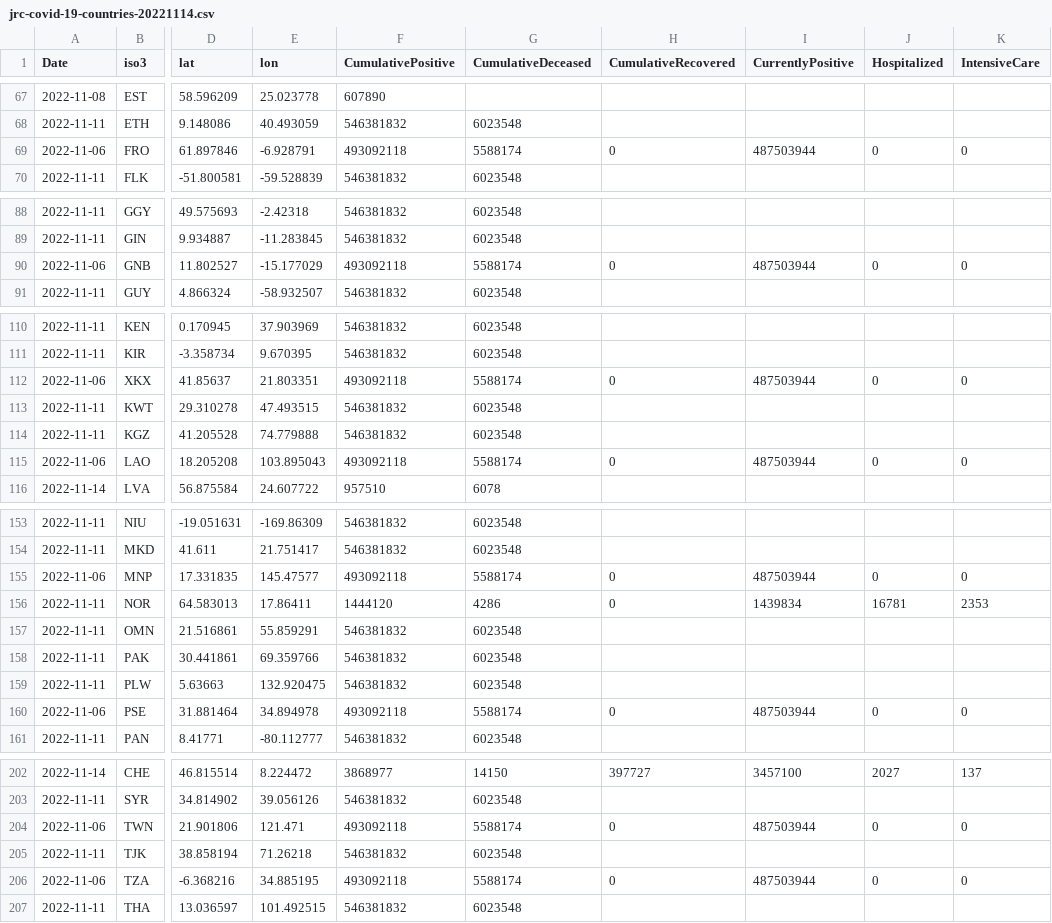
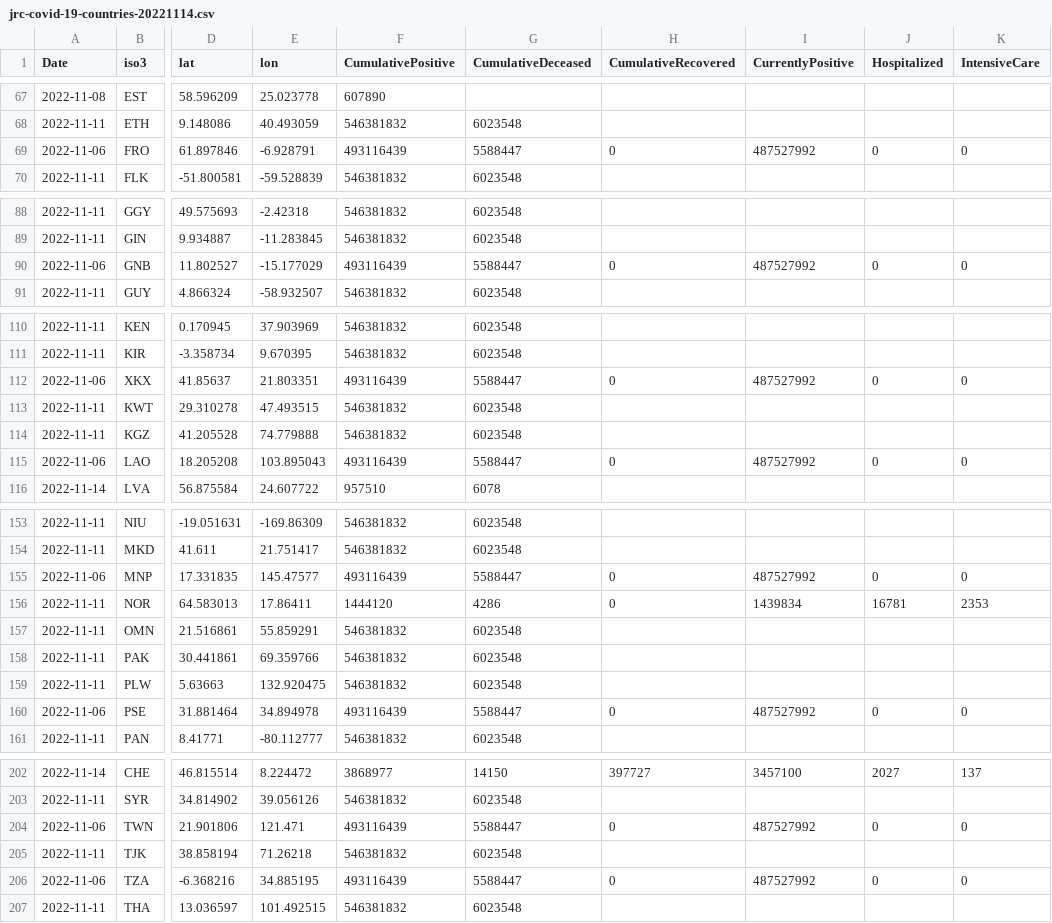
Before and after one commit to romyhansum/COVID-19, a CSV file: data-by-country/jrc-covid-19-countries-20221114.csv, drawn as a sheet; only a part is shown, gaps mark what is left out; the diff covers the shown part only; the diff names each change by its address in the sheet, - before the commit and + after, or states it on an @@ line.

```diff
--- a/data-by-country/jrc-covid-19-countries-20221114.csv
+++ b/data-by-country/jrc-covid-19-countries-20221114.csv
-F69 (CumulativePositive): 493092118
+F69 (CumulativePositive): 493116439
-G69 (CumulativeDeceased): 5588174
+G69 (CumulativeDeceased): 5588447
-I69 (CurrentlyPositive): 487503944
+I69 (CurrentlyPositive): 487527992
-F90 (CumulativePositive): 493092118
+F90 (CumulativePositive): 493116439
-G90 (CumulativeDeceased): 5588174
+G90 (CumulativeDeceased): 5588447
-I90 (CurrentlyPositive): 487503944
+I90 (CurrentlyPositive): 487527992
-F112 (CumulativePositive): 493092118
+F112 (CumulativePositive): 493116439
-G112 (CumulativeDeceased): 5588174
+G112 (CumulativeDeceased): 5588447
-I112 (CurrentlyPositive): 487503944
+I112 (CurrentlyPositive): 487527992
-F115 (CumulativePositive): 493092118
+F115 (CumulativePositive): 493116439
-G115 (CumulativeDeceased): 5588174
+G115 (CumulativeDeceased): 5588447
-I115 (CurrentlyPositive): 487503944
+I115 (CurrentlyPositive): 487527992
-F155 (CumulativePositive): 493092118
+F155 (CumulativePositive): 493116439
-G155 (CumulativeDeceased): 5588174
+G155 (CumulativeDeceased): 5588447
-I155 (CurrentlyPositive): 487503944
+I155 (CurrentlyPositive): 487527992
-F160 (CumulativePositive): 493092118
+F160 (CumulativePositive): 493116439
-G160 (CumulativeDeceased): 5588174
+G160 (CumulativeDeceased): 5588447
-I160 (CurrentlyPositive): 487503944
+I160 (CurrentlyPositive): 487527992
-F204 (CumulativePositive): 493092118
+F204 (CumulativePositive): 493116439
-G204 (CumulativeDeceased): 5588174
+G204 (CumulativeDeceased): 5588447
-I204 (CurrentlyPositive): 487503944
+I204 (CurrentlyPositive): 487527992
-F206 (CumulativePositive): 493092118
+F206 (CumulativePositive): 493116439
-G206 (CumulativeDeceased): 5588174
+G206 (CumulativeDeceased): 5588447
-I206 (CurrentlyPositive): 487503944
+I206 (CurrentlyPositive): 487527992
```
Also changed, not shown: 51 edited cells elsewhere in this file, data-by-country/jrc-covid-19-countries-latest.csv, data-of-world/jrc-covid-19-world-latest.csv, 5 other files.
